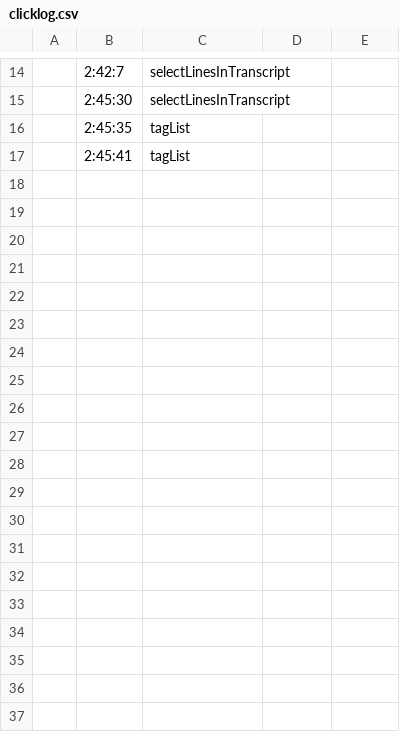
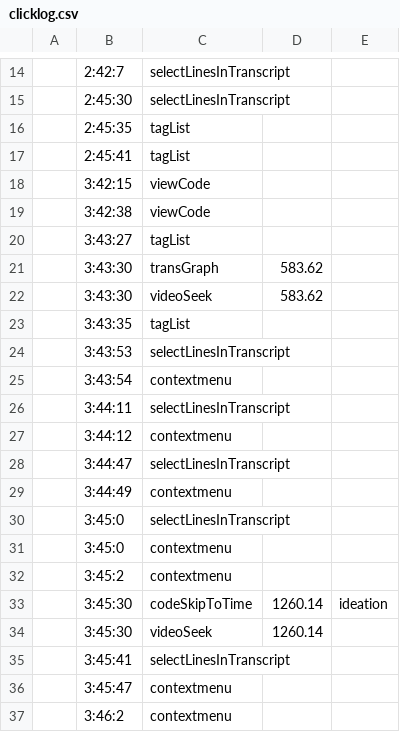
Before and after one commit to senthilchandrasegaran/vizScribe, a CSV file: public/clicklog/clicklog.csv, drawn as a sheet; only a part is shown, gaps mark what is left out; the diff covers the shown part only.

```diff
--- a/public/clicklog/clicklog.csv
+++ b/public/clicklog/clicklog.csv
@@ -17 +17,21 @@
 ,2:45:41,tagList
+,3:42:15,viewCode
+,3:42:38,viewCode
+,3:43:27,tagList
+,3:43:30,transGraph,583.62
+,3:43:30,videoSeek,583.62
+,3:43:35,tagList
+,3:43:53,selectLinesInTranscript
+,3:43:54,contextmenu
+,3:44:11,selectLinesInTranscript
+,3:44:12,contextmenu
+,3:44:47,selectLinesInTranscript
+,3:44:49,contextmenu
+,3:45:0,selectLinesInTranscript
+,3:45:0,contextmenu
+,3:45:2,contextmenu
+,3:45:30,codeSkipToTime,1260.14,ideation
+,3:45:30,videoSeek,1260.14
+,3:45:41,selectLinesInTranscript
+,3:45:47,contextmenu
+,3:46:2,contextmenu
```
Also changed, not shown: 16 added rows elsewhere in this file, 3 other files.
